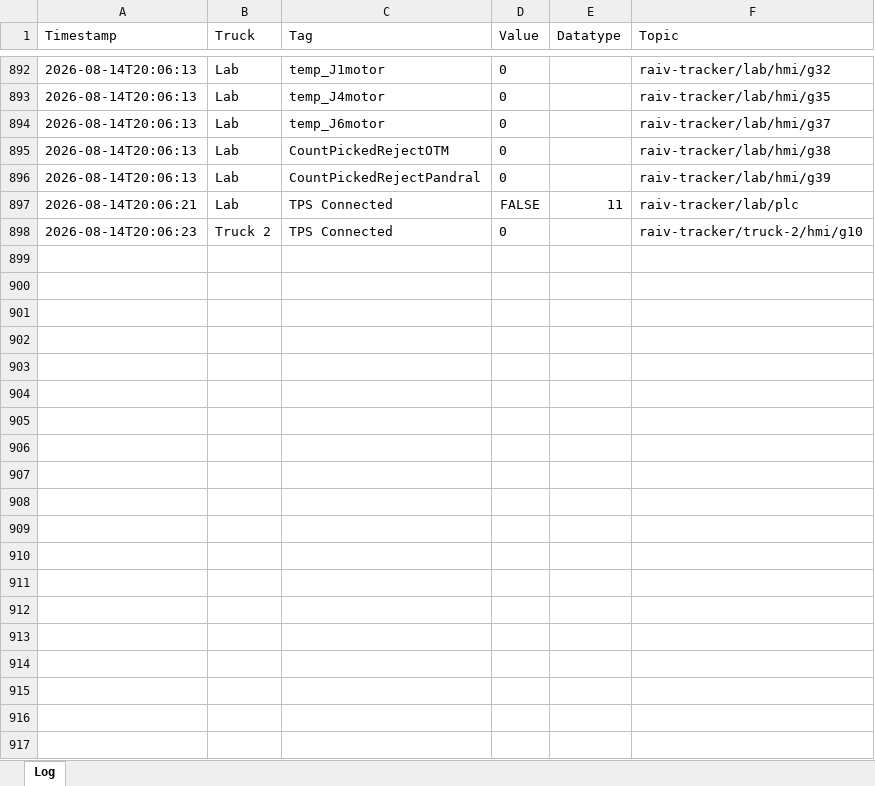
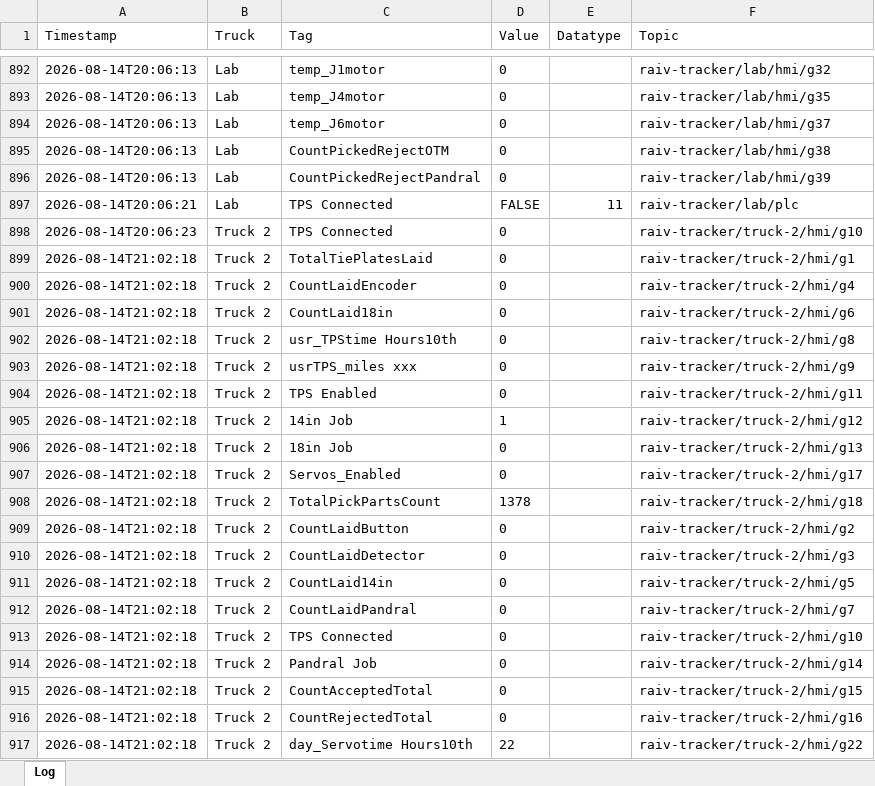
Before and after one commit to cotyc-bbrailtech/Raiv-trucks, an Excel workbook: logs/raiv_tracker_2026-08-14.xlsx, sheet Log, drawn as a sheet; only a part is shown, gaps mark what is left out; values as stored, in another font and other column widths than the file's, no borders; the diff covers the shown part only; the diff names each change by its address in the sheet, - before the commit and + after, or states it on an @@ line.

```diff
--- a/logs/raiv_tracker_2026-08-14.xlsx (sheet Log)
+++ b/logs/raiv_tracker_2026-08-14.xlsx (sheet Log)
+row 899: 2026-08-14T21:02:18 | Truck 2 | TotalTiePlatesLaid | 0 |  | raiv-tracker/truck-2/hmi/g1
+row 900: 2026-08-14T21:02:18 | Truck 2 | CountLaidEncoder | 0 |  | raiv-tracker/truck-2/hmi/g4
+row 901: 2026-08-14T21:02:18 | Truck 2 | CountLaid18in | 0 |  | raiv-tracker/truck-2/hmi/g6
+row 902: 2026-08-14T21:02:18 | Truck 2 | usr_TPStime Hours10th | 0 |  | raiv-tracker/truck-2/hmi/g8
+row 903: 2026-08-14T21:02:18 | Truck 2 | usrTPS_miles xxx | 0 |  | raiv-tracker/truck-2/hmi/g9
+row 904: 2026-08-14T21:02:18 | Truck 2 | TPS Enabled | 0 |  | raiv-tracker/truck-2/hmi/g11
+row 905: 2026-08-14T21:02:18 | Truck 2 | 14in Job | 1 |  | raiv-tracker/truck-2/hmi/g12
+row 906: 2026-08-14T21:02:18 | Truck 2 | 18in Job | 0 |  | raiv-tracker/truck-2/hmi/g13
+row 907: 2026-08-14T21:02:18 | Truck 2 | Servos_Enabled | 0 |  | raiv-tracker/truck-2/hmi/g17
+row 908: 2026-08-14T21:02:18 | Truck 2 | TotalPickPartsCount | 1378 |  | raiv-tracker/truck-2/hmi/g18
+row 909: 2026-08-14T21:02:18 | Truck 2 | CountLaidButton | 0 |  | raiv-tracker/truck-2/hmi/g2
+row 910: 2026-08-14T21:02:18 | Truck 2 | CountLaidDetector | 0 |  | raiv-tracker/truck-2/hmi/g3
+row 911: 2026-08-14T21:02:18 | Truck 2 | CountLaid14in | 0 |  | raiv-tracker/truck-2/hmi/g5
+row 912: 2026-08-14T21:02:18 | Truck 2 | CountLaidPandral | 0 |  | raiv-tracker/truck-2/hmi/g7
+row 913: 2026-08-14T21:02:18 | Truck 2 | TPS Connected | 0 |  | raiv-tracker/truck-2/hmi/g10
+row 914: 2026-08-14T21:02:18 | Truck 2 | Pandral Job | 0 |  | raiv-tracker/truck-2/hmi/g14
+row 915: 2026-08-14T21:02:18 | Truck 2 | CountAcceptedTotal | 0 |  | raiv-tracker/truck-2/hmi/g15
+row 916: 2026-08-14T21:02:18 | Truck 2 | CountRejectedTotal | 0 |  | raiv-tracker/truck-2/hmi/g16
+row 917: 2026-08-14T21:02:18 | Truck 2 | day_Servotime Hours10th | 22 |  | raiv-tracker/truck-2/hmi/g22
```
Also changed, not shown: 206 added rows elsewhere in this sheet.
